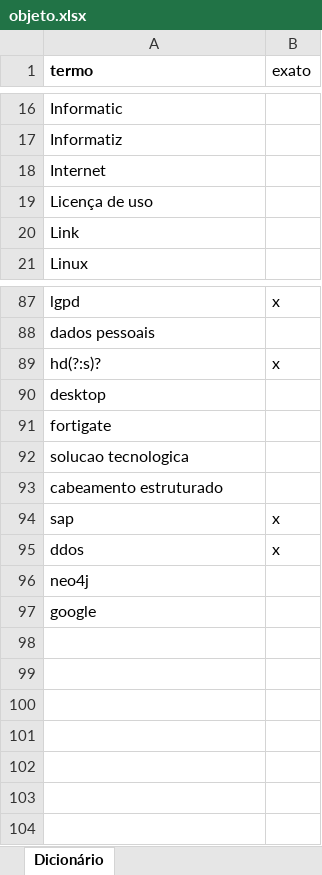
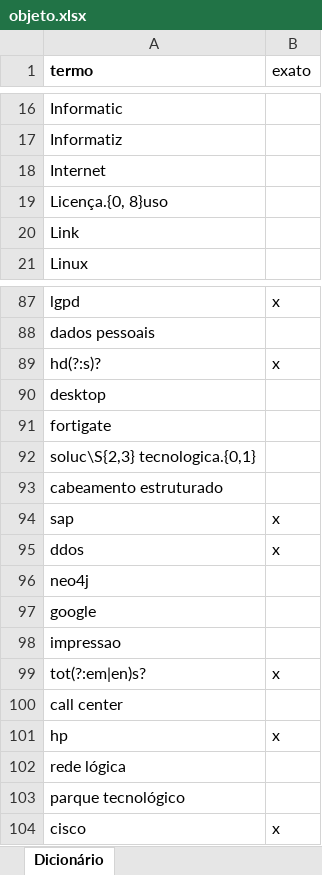
Before and after one commit to acba/classificador_tic, an Excel workbook: filtros/objeto.xlsx, sheet Dicionário, drawn as a sheet; only a part is shown, gaps mark what is left out; values as stored, in another font and other column widths than the file's, no borders; the diff names each change by its address in the sheet, - before the commit and + after, or states it on an @@ line.

```diff
--- a/filtros/objeto.xlsx (sheet Dicionário)
+++ b/filtros/objeto.xlsx (sheet Dicionário)
-A19 (termo): Licença de uso
+A19 (termo): Licença.{0, 8}uso
-A92 (termo): solucao tecnologica
+A92 (termo): soluc\S{2,3} tecnologica.{0,1}
+row 98: impressao
+row 99: tot(?:em|en)s? | x
+row 100: call center
+row 101: hp | x
+row 102: rede lógica
+row 103: parque tecnológico
+row 104: cisco | x
```
Also changed, not shown: 9 other files.
